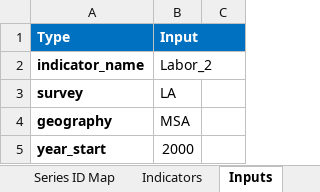
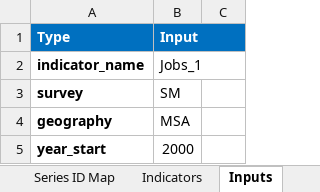
Before and after one commit to SACOG/Regional-Monitoring, an Excel workbook: Indicator_Gen/Data/BLS/config/bls_configuration_file.xlsm, sheet Inputs, drawn as a sheet; only a part is shown; values as stored, in another font and other column widths than the file's, no borders; the diff names each change by its address in the sheet, - before the commit and + after, or states it on an @@ line.

```diff
--- a/Indicator_Gen/Data/BLS/config/bls_configuration_file.xlsm (sheet Inputs)
+++ b/Indicator_Gen/Data/BLS/config/bls_configuration_file.xlsm (sheet Inputs)
-B2 (Input): Labor_2
+B2 (Input): Jobs_1
-B3 (Input): LA
+B3 (Input): SM
```
Also changed, not shown: Indicator_Gen/Data/Census/config/census_configuration_file.xlsm, 51 other files.
